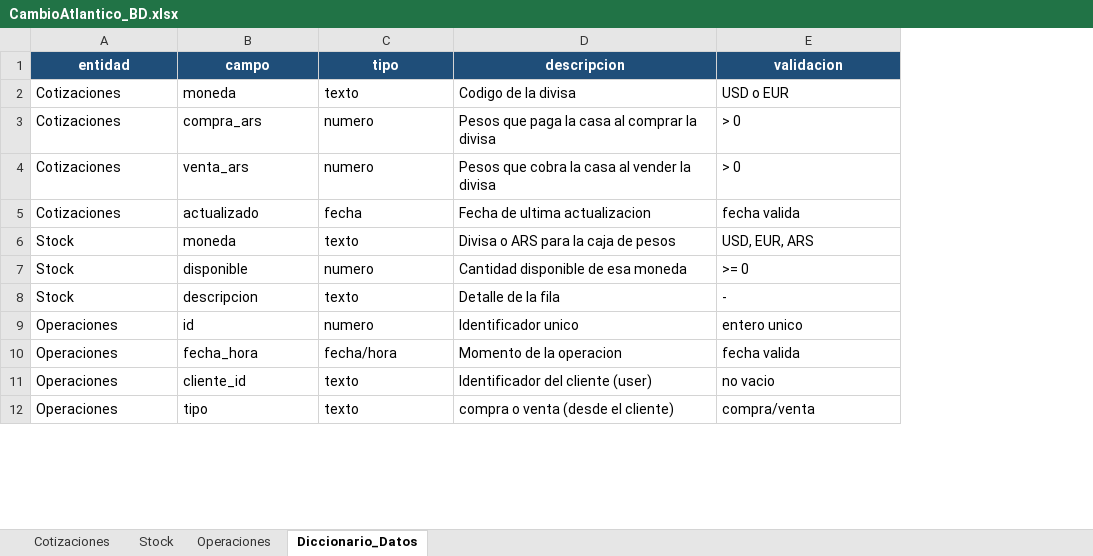
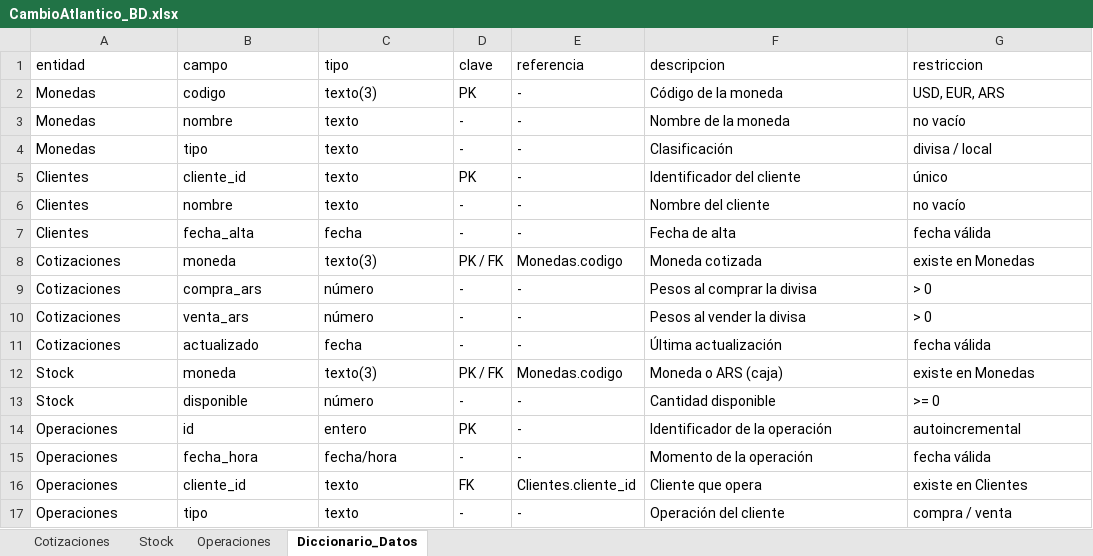
Before and after one commit to JuanJGimenez/TPI_OEM, an Excel workbook: CambioAtlantico_BD.xlsx, sheet Diccionario_Datos, drawn as a sheet; only a part is shown; values as stored, in another font and other column widths than the file's, no borders; removed rows and columns are numbered as before the commit, all else as after; the diff covers the shown part only; the diff names each change by its address in the sheet, - before the commit and + after, or states it on an @@ line.

Commit message:
Agregamos archivo diccionario de datos

```diff
--- a/CambioAtlantico_BD.xlsx (sheet Diccionario_Datos)
+++ b/CambioAtlantico_BD.xlsx (sheet Diccionario_Datos)
+column D (clave), rows 8-17: PK / FK | - | - | - | PK / FK | - | PK | - | FK | -
+column E (referencia), rows 8-17: Monedas.codigo | - | - | - | Monedas.codigo | - | - | - | Clientes.cliente_id | -
@@ A1:C1 fill: #1F4E79 → none, bold: on → off, text colour: #FFFFFF → black, alignment: center → left @@
@@ F1:G1 fill: #1F4E79 → none, bold: on → off, text colour: #FFFFFF → black, alignment: center → left @@
-G1: validacion
+G1: restriccion
+row 2: Monedas | codigo | texto(3) | PK | - | Código de la moneda | USD, EUR, ARS
+row 3: Monedas | nombre | texto | - | - | Nombre de la moneda | no vacío
+row 4: Monedas | tipo | texto | - | - | Clasificación | divisa / local
+row 5: Clientes | cliente_id | texto | PK | - | Identificador del cliente | único
+row 6: Clientes | nombre | texto | - | - | Nombre del cliente | no vacío
+row 7: Clientes | fecha_alta | fecha | - | - | Fecha de alta | fecha válida
-C8 (tipo): texto
+C8 (tipo): texto(3)
-F8 (descripcion): Codigo de la divisa
+F8 (descripcion): Moneda cotizada
-G8 (restriccion): USD o EUR
+G8 (restriccion): existe en Monedas
-C9:C10 (tipo): numero
+C9:C10 (tipo): número
-F9 (descripcion): Pesos que paga la casa al comprar la divisa
+F9 (descripcion): Pesos al comprar la divisa
-F10 (descripcion): Pesos que cobra la casa al vender la divisa
+F10 (descripcion): Pesos al vender la divisa
-F11 (descripcion): Fecha de ultima actualizacion
+F11 (descripcion): Última actualización
-G11 (restriccion): fecha valida
+G11 (restriccion): fecha válida
-C12 (tipo): texto
+C12 (tipo): texto(3)
-F12 (descripcion): Divisa o ARS para la caja de pesos
+F12 (descripcion): Moneda o ARS (caja)
-G12 (restriccion): USD, EUR, ARS
+G12 (restriccion): existe en Monedas
-C13 (tipo): numero
+C13 (tipo): número
-F13 (descripcion): Cantidad disponible de esa moneda
+F13 (descripcion): Cantidad disponible
-row 8: Stock | descripcion | texto | Detalle de la fila | -
-C14 (tipo): numero
+C14 (tipo): entero
-F14 (descripcion): Identificador unico
+F14 (descripcion): Identificador de la operación
-G14 (restriccion): entero unico
+G14 (restriccion): autoincremental
-F15 (descripcion): Momento de la operacion
+F15 (descripcion): Momento de la operación
-G15 (restriccion): fecha valida
+G15 (restriccion): fecha válida
-F16 (descripcion): Identificador del cliente (user)
+F16 (descripcion): Cliente que opera
-G16 (restriccion): no vacio
+G16 (restriccion): existe en Clientes
-F17 (descripcion): compra o venta (desde el cliente)
+F17 (descripcion): Operación del cliente
-G17 (restriccion): compra/venta
+G17 (restriccion): compra / venta
```
Also changed, not shown: 11 edited cells elsewhere in this sheet, sheet Operaciones, sheet Cotizaciones, sheet Stock, 2 other files.
